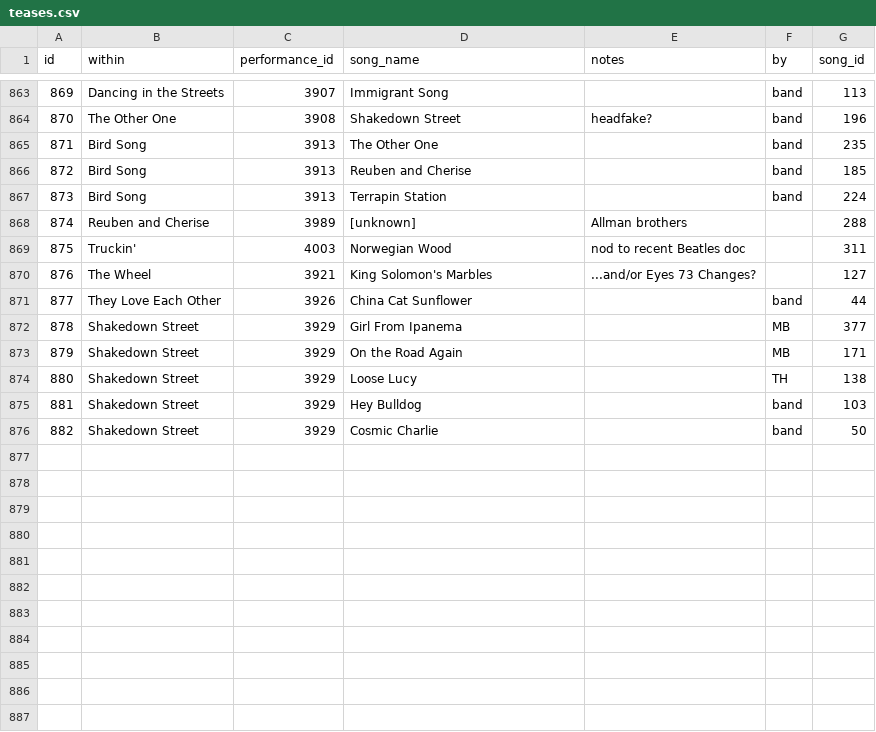
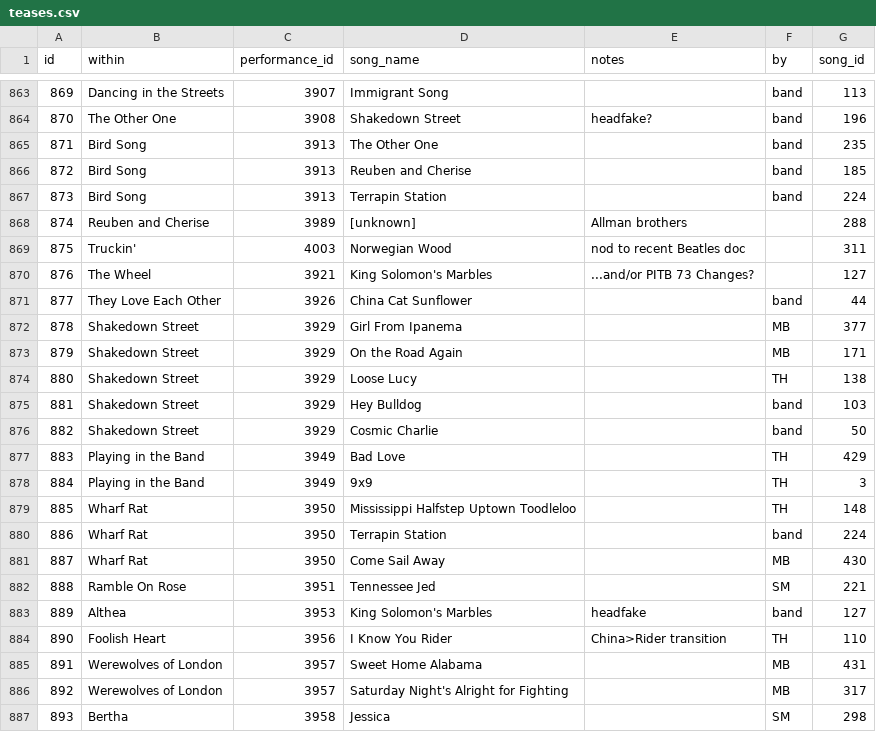
Before and after one commit to alxndr/almost-dead-net, a CSV file: src/data/csv/teases.csv, drawn as a sheet; only a part is shown, gaps mark what is left out.

Commit message:
data: teases for Show 238
Thanks Costello!

```diff
--- a/src/data/csv/teases.csv
+++ b/src/data/csv/teases.csv
@@ -869,3 +869,3 @@ id,within,performance_id,song_name,notes,by,song_id
 875,Truckin',4003,Norwegian Wood,nod to recent Beatles doc,,311
-876,The Wheel,3921,King Solomon's Marbles,...and/or Eyes 73 Changes?,,127
+876,The Wheel,3921,King Solomon's Marbles,...and/or PITB 73 Changes?,,127
 877,They Love Each Other,3926,China Cat Sunflower,,band,44
@@ -876 +876,12 @@ id,within,performance_id,song_name,notes,by,song_id
 882,Shakedown Street,3929,Cosmic Charlie,,band,50
+883,Playing in the Band,3949,Bad Love,,TH,429
+884,Playing in the Band,3949,9x9,,TH,3
+885,Wharf Rat,3950,Mississippi Halfstep Uptown Toodleloo,,TH,148
+886,Wharf Rat,3950,Terrapin Station,,band,224
+887,Wharf Rat,3950,Come Sail Away,,MB,430
+888,Ramble On Rose,3951,Tennessee Jed,,SM,221
+889,Althea,3953,King Solomon's Marbles,headfake,band,127
+890,Foolish Heart,3956,I Know You Rider,China>Rider transition,TH,110
+891,Werewolves of London,3957,Sweet Home Alabama,,MB,431
+892,Werewolves of London,3957,Saturday Night's Alright for Fighting,,MB,317
+893,Bertha,3958,Jessica,,SM,298
```
Also changed, not shown: src/data/csv/songs.csv.
